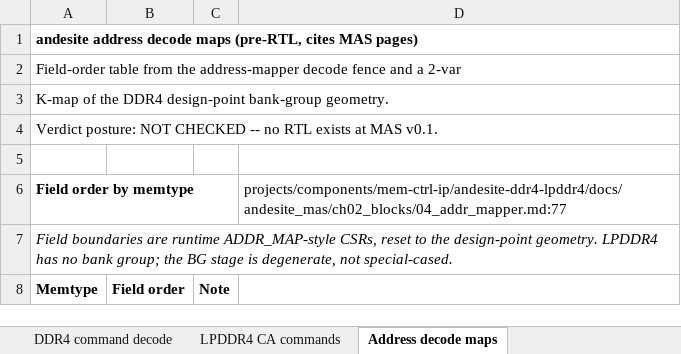
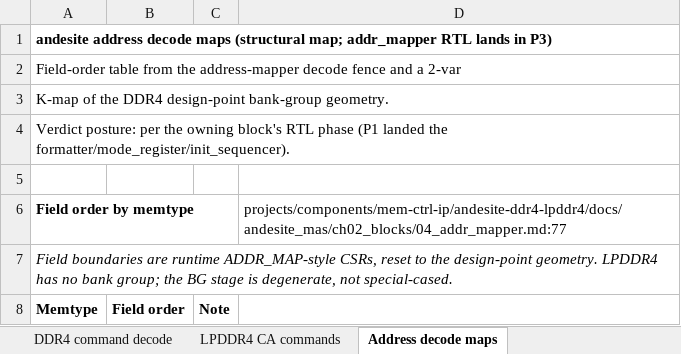
Before and after one commit to sean-galloway/RTLDesignSherpa, an Excel workbook: projects/components/mem-ctrl-ip/andesite-ddr4-lpddr4/docs/kmaps/andesite_cmd_kmaps.xlsx, sheet Address decode maps, drawn as a sheet; only a part is shown; values as stored, in another font and other column widths than the file's, no borders; the diff names each change by its address in the sheet, - before the commit and + after, or states it on an @@ line.

Commit message:
fix(andesite): review fix pass -- watchdog, gear-down image, real stall case, posture truth
Whole-branch review verdict SHIP AFTER FIXES; all four Important findings
fixed TDD-first, minors folded or ledgered:

- I-1: init residency watchdog -- any non-terminal state (a withheld
  cmd_ack is the trigger) that holds past the counter's all-ones residency
  latches init_err instead of blocking forever; the cap is the counter
  width's property, not an invented timing CSR. Test: held ack -> init_err,
  never READY. Also added the untested re-init path (M-6): trigger from
  READY falls init_done (ReadOnly-phase sample, not the same-timestep race)
  and the sequence re-runs cleanly.
- I-2: gear-down 'program MR3' rides the image per a recorded MAS
  interpretation; the macro test sets the gear-down bit (Q1 position) and
  asserts it reached the bus on the MR3 MRS.
- I-3: the fub stall case now derives its stall cycle from a recorded MRS
  event (two-pass), so the ack drop lands inside the MRS phase -- the old
  fixed cycle 40 sat in the final wait and exercised nothing.
- I-4: workbook/book posture now states what landed -- citations pin the
  RTL decode lines (drift gate live) while per-command boolean SOP verdicts
  land with the P3 maps; the 0.2 revision rows say the same. Generator
  posture strings updated across all six sheets; regenerated artifacts
  byte-identical across a 2-second boundary.
- Minors folded: WRA truth-table row (M-1), parity-slice and FGR-clamp Q1
  comment markers (M-2/M-8), docstring residue (M-4). M-5 (mr_load pulse
  shape) and M-7 (non-DDR4 image bank) ledgered for P3.

Note: this fix pass was temporarily swept into a rebased commit by a
concurrent session's autostash-rebase; the worktree content survived the
trunk's reset churn intact and this commit lands it under its own message.
Gates: lint-all PASS; all five test targets green; generator green;
check_task_ids PASS.

```diff
--- a/projects/components/mem-ctrl-ip/andesite-ddr4-lpddr4/docs/kmaps/andesite_cmd_kmaps.xlsx (sheet Address decode maps)
+++ b/projects/components/mem-ctrl-ip/andesite-ddr4-lpddr4/docs/kmaps/andesite_cmd_kmaps.xlsx (sheet Address decode maps)
-A1: …decode maps (pre-RTL, cites MAS pages)
+A1: …decode maps (structural map; addr_mapper RTL lands in P3)
-A4: Verdict posture: NOT CHECKED -- no RTL exists at MAS v0.1.
+A4: Verdict posture: per the owning block's RTL phase (P1 landed the formatter/mode_register/init_sequencer).
```
Also changed, not shown: sheet FGR refresh select, sheet LPDDR4 CA commands, sheet ODT truth table, sheet DDR4 command decode, sheet MR0-MR6 programming maps, 17 other files.
